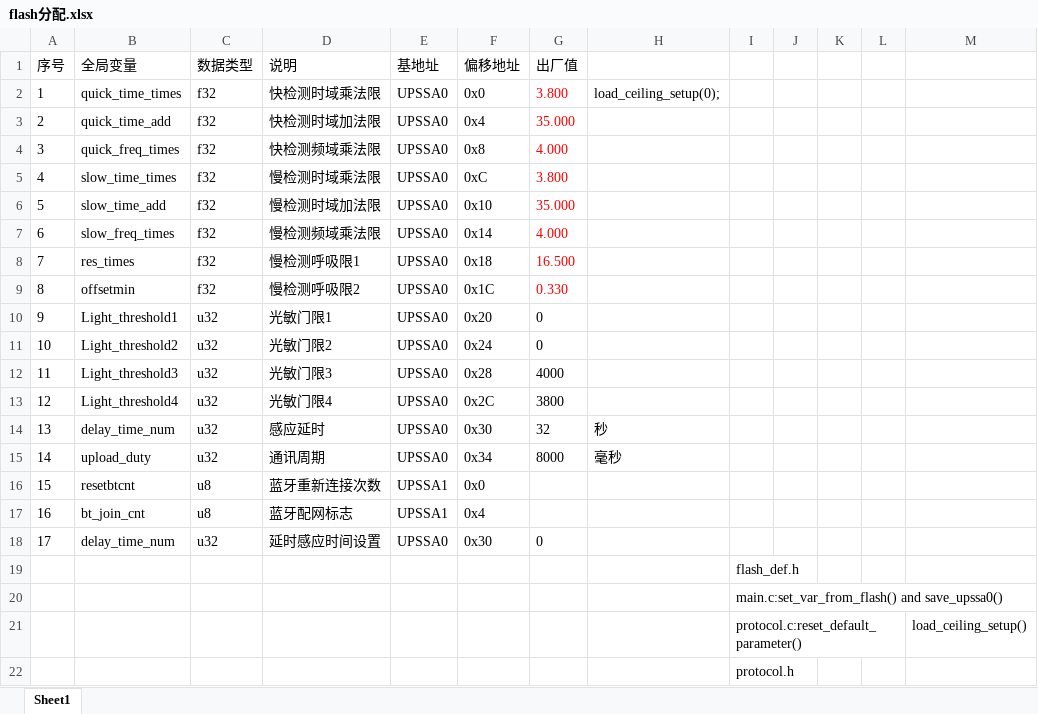
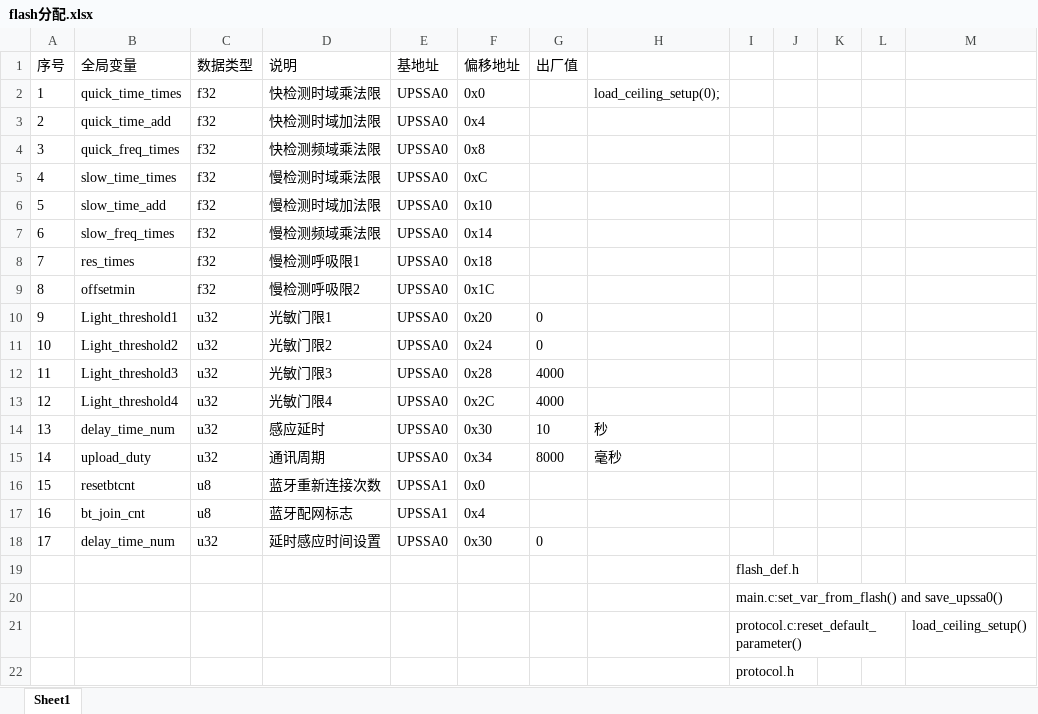
Before and after one commit to ccccmagicboy2020/human_detect, an Excel workbook: DOC/flash分配.xlsx, sheet Sheet1, drawn as a sheet; values as stored, in another font and other column widths than the file's, no borders; the diff names each change by its address in the sheet, - before the commit and + after, or states it on an @@ line.

Commit message:
big improvement: list below
1. print more cfar details;
2. disable the sysview;
3. speedup the fast sample rate;
4. add warm-cool color control;
5. remove the dead section delay;
6. fix T=4.8s slow check;
7. add hand wave func;
8. optimise the show check logic;
9. optimise the sense delay check;
10. add light_sensor2 debug info;
11. add beeper i/o.

```diff
--- a/DOC/flash分配.xlsx (sheet Sheet1)
+++ b/DOC/flash分配.xlsx (sheet Sheet1)
-G2 (出厂值): 3.800
+G2 (出厂值): (empty)
-G3 (出厂值): 35.000
+G3 (出厂值): (empty)
-G4 (出厂值): 4.000
+G4 (出厂值): (empty)
-G5 (出厂值): 3.800
+G5 (出厂值): (empty)
-G6 (出厂值): 35.000
+G6 (出厂值): (empty)
-G7 (出厂值): 4.000
+G7 (出厂值): (empty)
-G8 (出厂值): 16.500
+G8 (出厂值): (empty)
-G9 (出厂值): 0.330
+G9 (出厂值): (empty)
-G13 (出厂值): 3800
+G13 (出厂值): 4000
-G14 (出厂值): 32
+G14 (出厂值): 10
```
Also changed, not shown: 12 other files.
